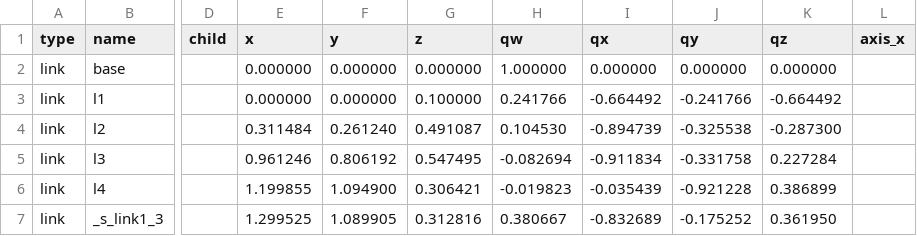
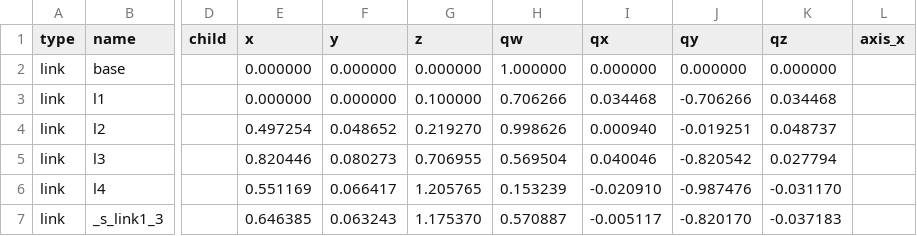
Before and after one commit to IDirkI/Cobalt, a CSV file: results/kinematics/test_state.csv, drawn as a sheet; only a part is shown, gaps mark what is left out; the diff covers the shown part only; the diff names each change by its address in the sheet, - before the commit and + after, or states it on an @@ line.

```diff
--- a/results/kinematics/test_state.csv
+++ b/results/kinematics/test_state.csv
-H3 (qw): 0.241766
+H3 (qw): 0.706266
-I3 (qx): -0.664492
+I3 (qx): 0.034468
-J3 (qy): -0.241766
+J3 (qy): -0.706266
-K3 (qz): -0.664492
+K3 (qz): 0.034468
-E4 (x): 0.311484
+E4 (x): 0.497254
-F4 (y): 0.261240
+F4 (y): 0.048652
-G4 (z): 0.491087
+G4 (z): 0.219270
-H4 (qw): 0.104530
+H4 (qw): 0.998626
-I4 (qx): -0.894739
+I4 (qx): 0.000940
-J4 (qy): -0.325538
+J4 (qy): -0.019251
-K4 (qz): -0.287300
+K4 (qz): 0.048737
-E5 (x): 0.961246
+E5 (x): 0.820446
-F5 (y): 0.806192
+F5 (y): 0.080273
-G5 (z): 0.547495
+G5 (z): 0.706955
-H5 (qw): -0.082694
+H5 (qw): 0.569504
-I5 (qx): -0.911834
+I5 (qx): 0.040046
-J5 (qy): -0.331758
+J5 (qy): -0.820542
-K5 (qz): 0.227284
+K5 (qz): 0.027794
-E6 (x): 1.199855
+E6 (x): 0.551169
-F6 (y): 1.094900
+F6 (y): 0.066417
-G6 (z): 0.306421
+G6 (z): 1.205765
-H6 (qw): -0.019823
+H6 (qw): 0.153239
-I6 (qx): -0.035439
+I6 (qx): -0.020910
-J6 (qy): -0.921228
+J6 (qy): -0.987476
-K6 (qz): 0.386899
+K6 (qz): -0.031170
-E7 (x): 1.299525
+E7 (x): 0.646385
-F7 (y): 1.089905
+F7 (y): 0.063243
-G7 (z): 0.312816
+G7 (z): 1.175370
-H7 (qw): 0.380667
+H7 (qw): 0.570887
-I7 (qx): -0.832689
+I7 (qx): -0.005117
-J7 (qy): -0.175252
+J7 (qy): -0.820170
-K7 (qz): 0.361950
+K7 (qz): -0.037183
```
Also changed, not shown: 46 edited cells elsewhere in this file, 3 other files.
